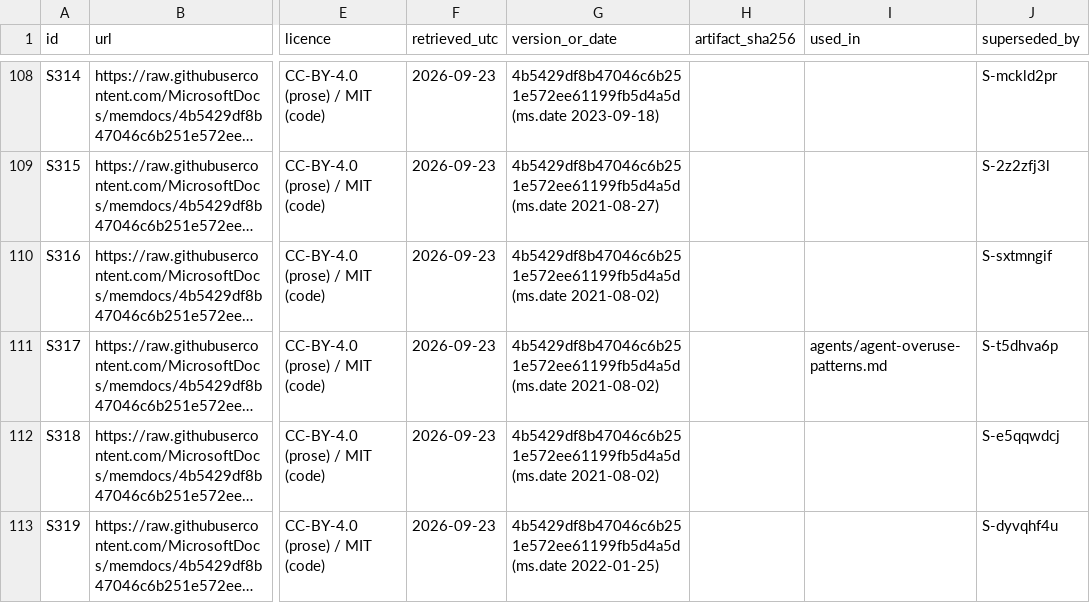
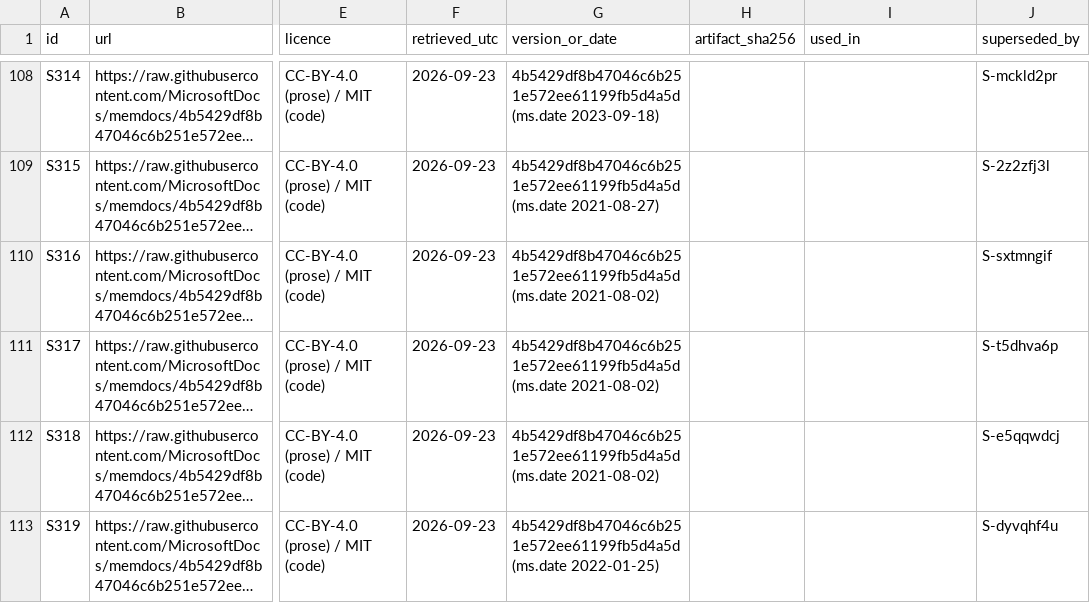
Before and after one commit to mikkielt/it-ops-kb, a CSV file: kb/public/_sources.csv, drawn as a sheet; only a part is shown, gaps mark what is left out; long unchanged cells end in …; the diff names each change by its address in the sheet, - before the commit and + after, or states it on an @@ line.

```diff
--- a/kb/public/_sources.csv
+++ b/kb/public/_sources.csv
-I111 (used_in): agents/agent-overuse-patterns.md
+I111 (used_in): (empty)
```
Also changed, not shown: kb/public/_coverage.csv, 12 other files.
